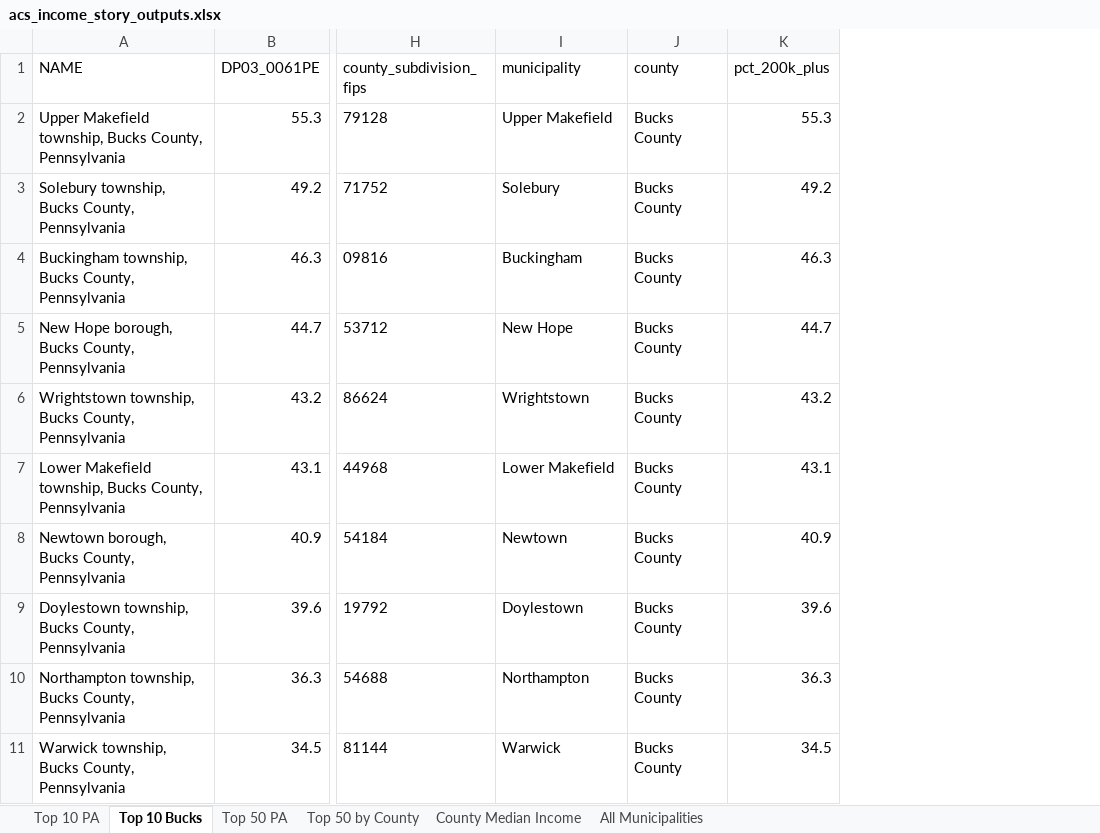
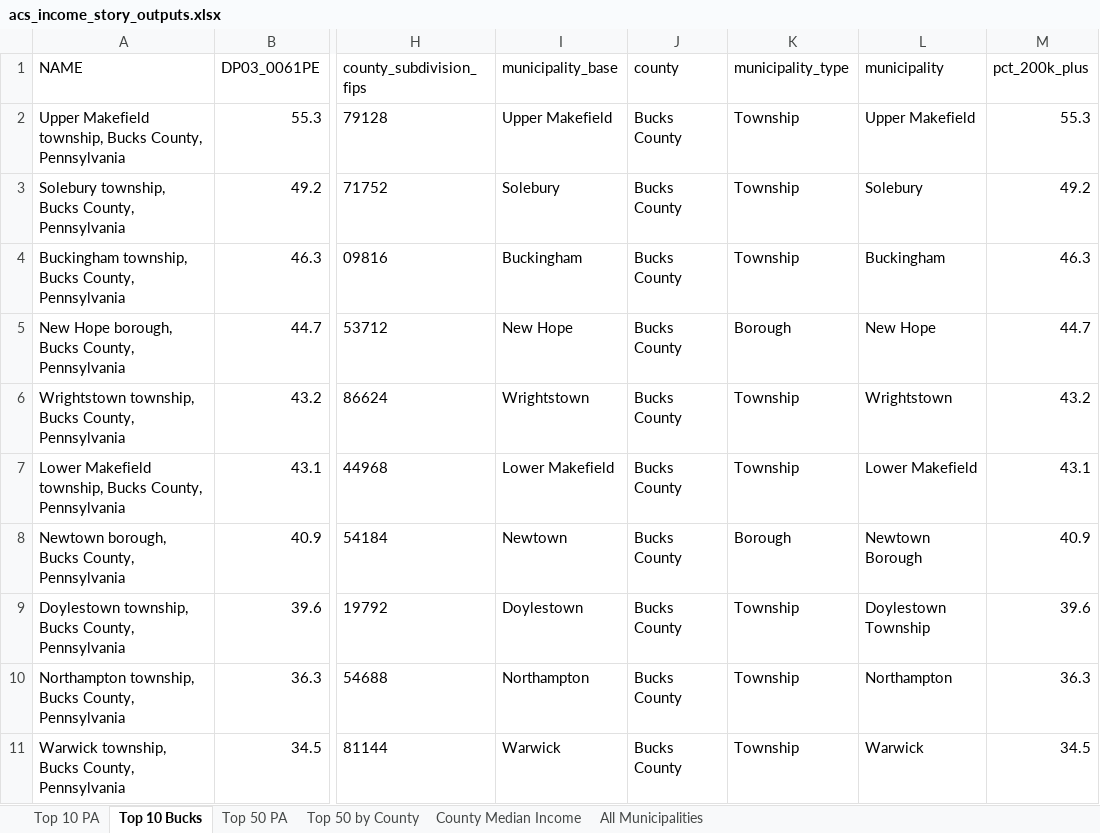
Before and after one commit to CUlleryUSATRepos/CensusProjects, an Excel workbook: projects/wealthiest_towns/output/acs_income_story_outputs.xlsx, sheet Top 10 Bucks, drawn as a sheet; only a part is shown, gaps mark what is left out; values as stored, in another font and other column widths than the file's, no borders; the diff names each change by its address in the sheet, - before the commit and + after, or states it on an @@ line.

Commit message:
Disambiguate same-county municipality names

```diff
--- a/projects/wealthiest_towns/output/acs_income_story_outputs.xlsx (sheet Top 10 Bucks)
+++ b/projects/wealthiest_towns/output/acs_income_story_outputs.xlsx (sheet Top 10 Bucks)
+column K (municipality_type), rows 2-11: Township | Township | Township | Borough | Township | Township | Borough | Township | Township | Township
+column L (municipality), rows 2-11: Upper Makefield | Solebury | Buckingham | New Hope | Wrightstown | Lower Makefield | Newtown Borough | Doylestown Township | Northampton | Warwick
-I1: municipality
+I1: municipality_base
```
Also changed, not shown: sheet Top 10 PA, sheet Top 50 PA, sheet All Municipalities, 10 other files.
